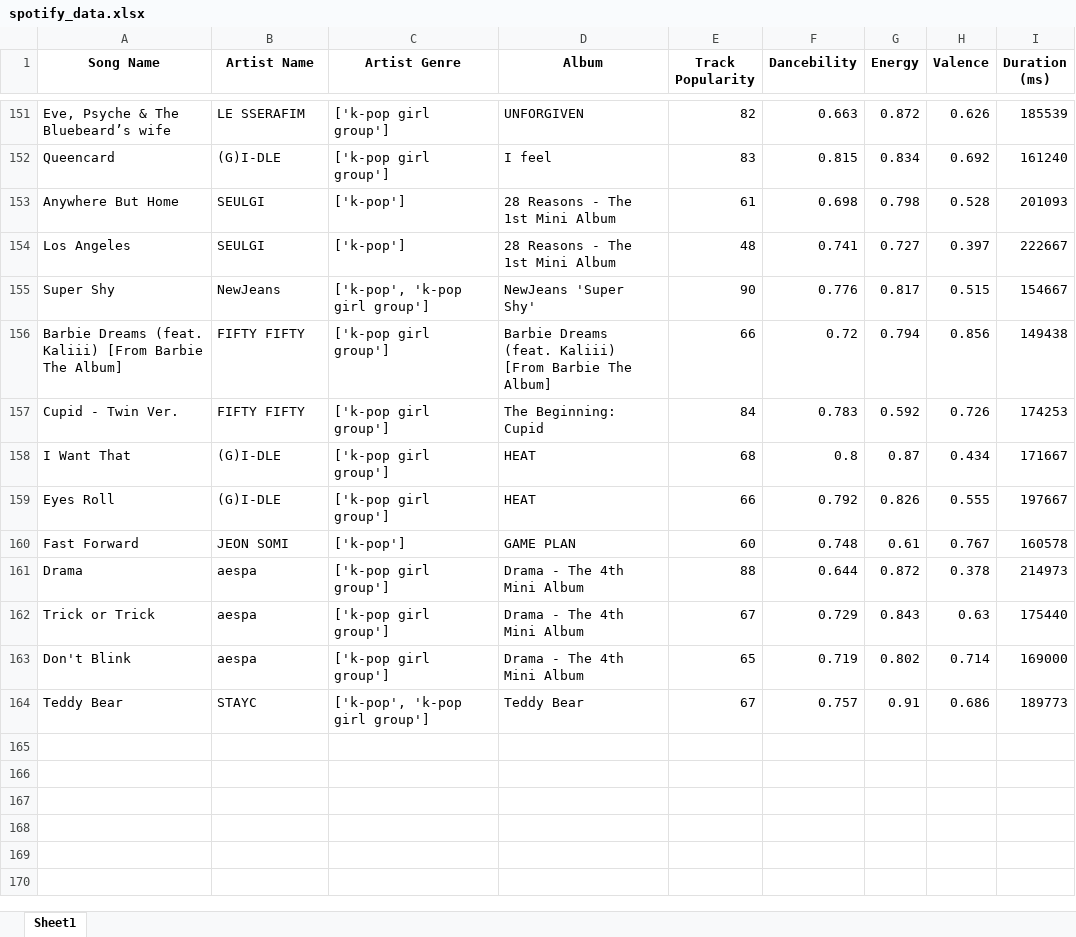
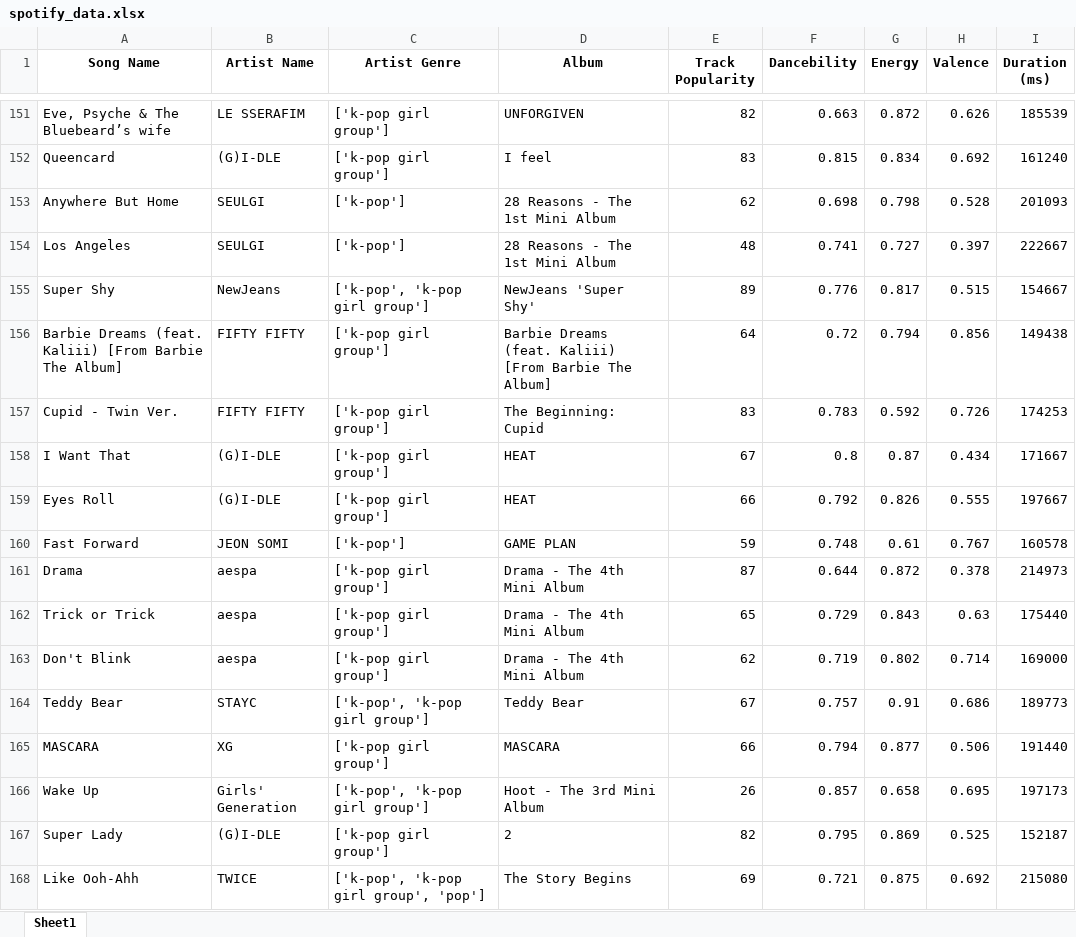
Before and after one commit to rennyzito/spotify_dashboard_24h, an Excel workbook: spotify_data.xlsx, sheet Sheet1, drawn as a sheet; only a part is shown, gaps mark what is left out; values as stored, in another font and other column widths than the file's, no borders; the diff covers the shown part only; the diff names each change by its address in the sheet, - before the commit and + after, or states it on an @@ line.

```diff
--- a/spotify_data.xlsx (sheet Sheet1)
+++ b/spotify_data.xlsx (sheet Sheet1)
-E153 (Track Popularity): 61
+E153 (Track Popularity): 62
-E155 (Track Popularity): 90
+E155 (Track Popularity): 89
-E156 (Track Popularity): 66
+E156 (Track Popularity): 64
-E157 (Track Popularity): 84
+E157 (Track Popularity): 83
-E158 (Track Popularity): 68
+E158 (Track Popularity): 67
-E160 (Track Popularity): 60
+E160 (Track Popularity): 59
-E161 (Track Popularity): 88
+E161 (Track Popularity): 87
-E162 (Track Popularity): 67
+E162 (Track Popularity): 65
-E163 (Track Popularity): 65
+E163 (Track Popularity): 62
+row 165: MASCARA | XG | ['k-pop girl group'] | MASCARA | 66 | 0.794 | 0.877 | 0.506 | 191440
+row 166: Wake Up | Girls' Generation | ['k-pop', 'k-pop girl group'] | Hoot - The 3rd Mini Album | 26 | 0.857 | 0.658 | 0.695 | 197173
+row 167: Super Lady | (G)I-DLE | ['k-pop girl group'] | 2 | 82 | 0.795 | 0.869 | 0.525 | 152187
+row 168: Like Ooh-Ahh | TWICE | ['k-pop', 'k-pop girl group', 'pop'] | The Story Begins | 69 | 0.721 | 0.875 | 0.692 | 215080
```
Also changed, not shown: 66 edited cells elsewhere in this sheet, 2 other files.
